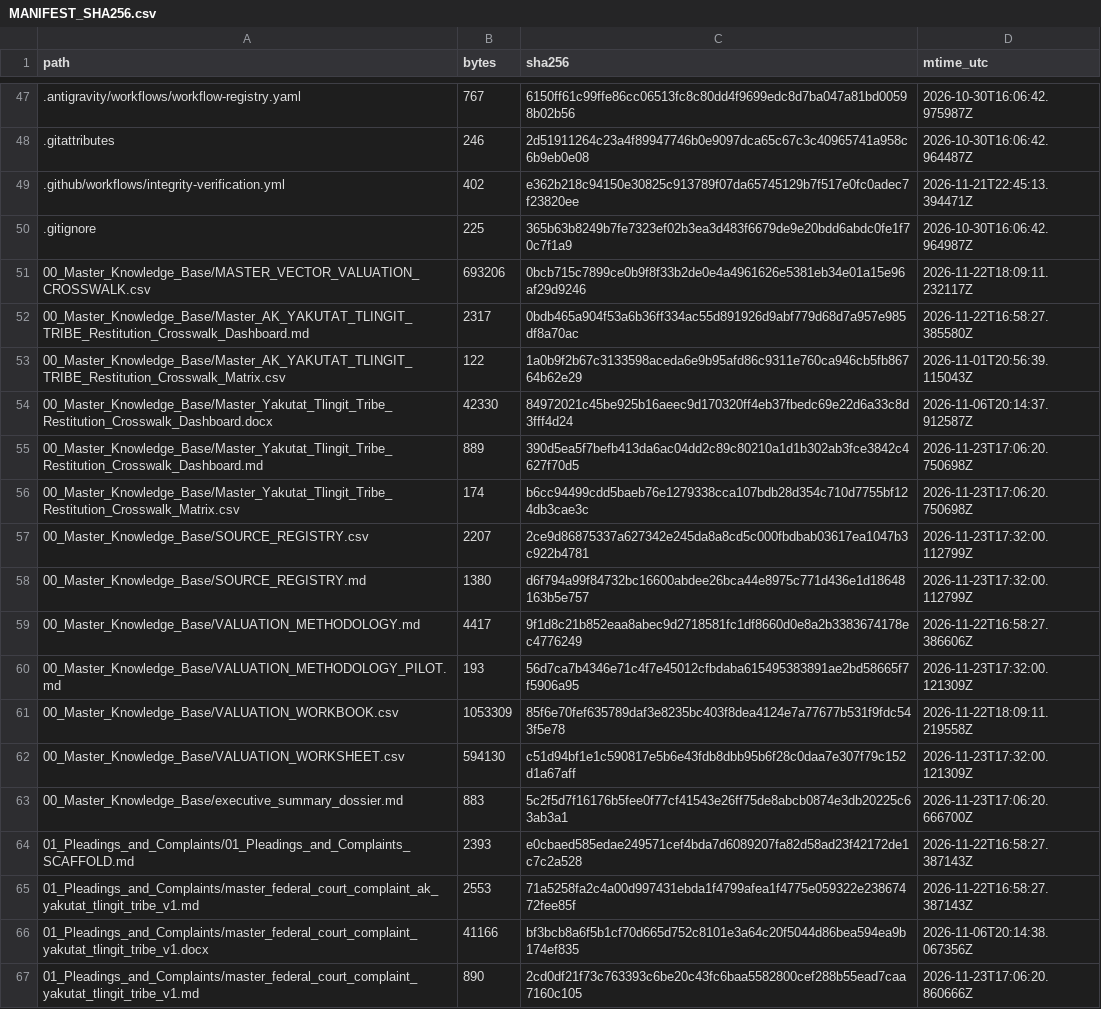
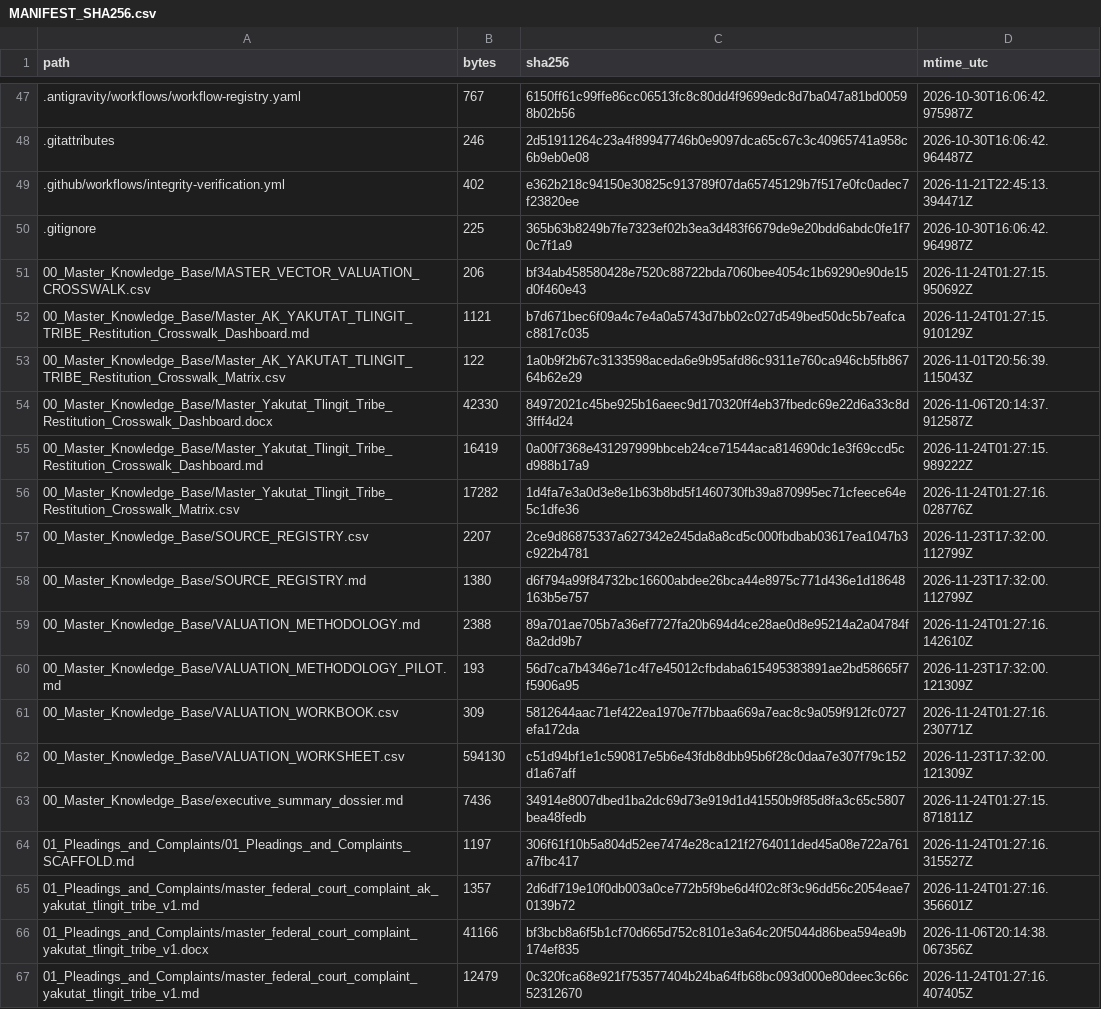
Before and after one commit to GlobalRestitutionAlliance/turtle-island-us-ak-yakutat-tlingit-tribe-master-litigation, a CSV file: 99_Archives_and_Manifests/MANIFEST_SHA256.csv, drawn as a sheet; only a part is shown, gaps mark what is left out; the diff covers the shown part only.

```diff
--- a/99_Archives_and_Manifests/MANIFEST_SHA256.csv
+++ b/99_Archives_and_Manifests/MANIFEST_SHA256.csv
@@ -50,18 +50,18 @@ path,bytes,sha256,mtime_utc
 .gitignore,225,365b63b8249b7fe7323ef02b3ea3d483f6679de9e20bdd6abdc0fe1f70c7f1a9,2026-10-30T16:06:42.964987Z
-00_Master_Knowledge_Base/MASTER_VECTOR_VALUATION_CROSSWALK.csv,693206,0bcb715c7899ce0b9f8f33b2de0e4a4961626e5381eb34e01a15e96af29d9246,2026-11-22T18:09:11.232117Z
-00_Master_Knowledge_Base/Master_AK_YAKUTAT_TLINGIT_TRIBE_Restitution_Crosswalk_Dashboard.md,2317,0bdb465a904f53a6b36ff334ac55d891926d9abf779d68d7a957e985df8a70ac,2026-11-22T16:58:27.385580Z
+00_Master_Knowledge_Base/MASTER_VECTOR_VALUATION_CROSSWALK.csv,206,bf34ab458580428e7520c88722bda7060bee4054c1b69290e90de15d0f460e43,2026-11-24T01:27:15.950692Z
+00_Master_Knowledge_Base/Master_AK_YAKUTAT_TLINGIT_TRIBE_Restitution_Crosswalk_Dashboard.md,1121,b7d671bec6f09a4c7e4a0a5743d7bb02c027d549bed50dc5b7eafcac8817c035,2026-11-24T01:27:15.910129Z
 00_Master_Knowledge_Base/Master_AK_YAKUTAT_TLINGIT_TRIBE_Restitution_Crosswalk_Matrix.csv,122,1a0b9f2b67c3133598aceda6e9b95afd86c9311e760ca946cb5fb86764b62e29,2026-11-01T20:56:39.115043Z
 00_Master_Knowledge_Base/Master_Yakutat_Tlingit_Tribe_Restitution_Crosswalk_Dashboard.docx,42330,84972021c45be925b16aeec9d170320ff4eb37fbedc69e22d6a33c8d3fff4d24,2026-11-06T20:14:37.912587Z
-00_Master_Knowledge_Base/Master_Yakutat_Tlingit_Tribe_Restitution_Crosswalk_Dashboard.md,889,390d5ea5f7befb413da6ac04dd2c89c80210a1d1b302ab3fce3842c4627f70d5,2026-11-23T17:06:20.750698Z
-00_Master_Knowledge_Base/Master_Yakutat_Tlingit_Tribe_Restitution_Crosswalk_Matrix.csv,174,b6cc94499cdd5baeb76e1279338cca107bdb28d354c710d7755bf124db3cae3c,2026-11-23T17:06:20.750698Z
+00_Master_Knowledge_Base/Master_Yakutat_Tlingit_Tribe_Restitution_Crosswalk_Dashboard.md,16419,0a00f7368e431297999bbceb24ce71544aca814690dc1e3f69ccd5cd988b17a9,2026-11-24T01:27:15.989222Z
+00_Master_Knowledge_Base/Master_Yakutat_Tlingit_Tribe_Restitution_Crosswalk_Matrix.csv,17282,1d4fa7e3a0d3e8e1b63b8bd5f1460730fb39a870995ec71cfeece64e5c1dfe36,2026-11-24T01:27:16.028776Z
 00_Master_Knowledge_Base/SOURCE_REGISTRY.csv,2207,2ce9d86875337a627342e245da8a8cd5c000fbdbab03617ea1047b3c922b4781,2026-11-23T17:32:00.112799Z
 00_Master_Knowledge_Base/SOURCE_REGISTRY.md,1380,d6f794a99f84732bc16600abdee26bca44e8975c771d436e1d18648163b5e757,2026-11-23T17:32:00.112799Z
-00_Master_Knowledge_Base/VALUATION_METHODOLOGY.md,4417,9f1d8c21b852eaa8abec9d2718581fc1df8660d0e8a2b3383674178ec4776249,2026-11-22T16:58:27.386606Z
+00_Master_Knowledge_Base/VALUATION_METHODOLOGY.md,2388,89a701ae705b7a36ef7727fa20b694d4ce28ae0d8e95214a2a04784f8a2dd9b7,2026-11-24T01:27:16.142610Z
 00_Master_Knowledge_Base/VALUATION_METHODOLOGY_PILOT.md,193,56d7ca7b4346e71c4f7e45012cfbdaba615495383891ae2bd58665f7f5906a95,2026-11-23T17:32:00.121309Z
-00_Master_Knowledge_Base/VALUATION_WORKBOOK.csv,1053309,85f6e70fef635789daf3e8235bc403f8dea4124e7a77677b531f9fdc543f5e78,2026-11-22T18:09:11.219558Z
+00_Master_Knowledge_Base/VALUATION_WORKBOOK.csv,309,5812644aac71ef422ea1970e7f7bbaa669a7eac8c9a059f912fc0727efa172da,2026-11-24T01:27:16.230771Z
 00_Master_Knowledge_Base/VALUATION_WORKSHEET.csv,594130,c51d94bf1e1c590817e5b6e43fdb8dbb95b6f28c0daa7e307f79c152d1a67aff,2026-11-23T17:32:00.121309Z
-00_Master_Knowledge_Base/executive_summary_dossier.md,883,5c2f5d7f16176b5fee0f77cf41543e26ff75de8abcb0874e3db20225c63ab3a1,2026-11-23T17:06:20.666700Z
-01_Pleadings_and_Complaints/01_Pleadings_and_Complaints_SCAFFOLD.md,2393,e0cbaed585edae249571cef4bda7d6089207fa82d58ad23f42172de1c7c2a528,2026-11-22T16:58:27.387143Z
-01_Pleadings_and_Complaints/master_federal_court_complaint_ak_yakutat_tlingit_tribe_v1.md,2553,71a5258fa2c4a00d997431ebda1f4799afea1f4775e059322e23867472fee85f,2026-11-22T16:58:27.387143Z
+00_Master_Knowledge_Base/executive_summary_dossier.md,7436,34914e8007dbed1ba2dc69d73e919d1d41550b9f85d8fa3c65c5807bea48fedb,2026-11-24T01:27:15.871811Z
+01_Pleadings_and_Complaints/01_Pleadings_and_Complaints_SCAFFOLD.md,1197,306f61f10b5a804d52ee7474e28ca121f2764011ded45a08e722a761a7fbc417,2026-11-24T01:27:16.315527Z
+01_Pleadings_and_Complaints/master_federal_court_complaint_ak_yakutat_tlingit_tribe_v1.md,1357,2d6df719e10f0db003a0ce772b5f9be6d4f02c8f3c96dd56c2054eae70139b72,2026-11-24T01:27:16.356601Z
 01_Pleadings_and_Complaints/master_federal_court_complaint_yakutat_tlingit_tribe_v1.docx,41166,bf3bcb8a6f5b1cf70d665d752c8101e3a64c20f5044d86bea594ea9b174ef835,2026-11-06T20:14:38.067356Z
-01_Pleadings_and_Complaints/master_federal_court_complaint_yakutat_tlingit_tribe_v1.md,890,2cd0df21f73c763393c6be20c43fc6baa5582800cef288b55ead7caa7160c105,2026-11-23T17:06:20.860666Z
+01_Pleadings_and_Complaints/master_federal_court_complaint_yakutat_tlingit_tribe_v1.md,12479,0c320fca68e921f753577404b24ba64fb68bc093d000e80deec3c66c52312670,2026-11-24T01:27:16.407405Z
```
Also changed, not shown: 80 edited cells elsewhere in this file, 37 other files.
